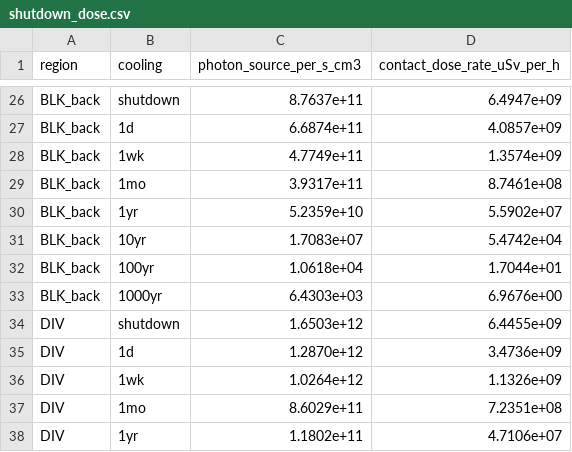
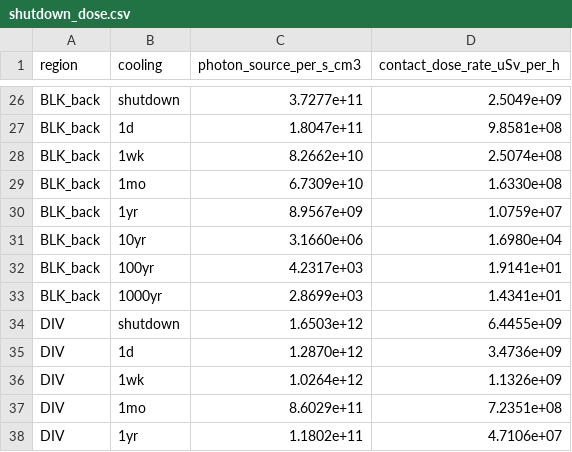
Before and after one commit to KronosFE/hyperion-activation, a CSV file: results/shutdown_dose.csv, drawn as a sheet; only a part is shown, gaps mark what is left out; the diff covers the shown part only; the diff names each change by its address in the sheet, - before the commit and + after, or states it on an @@ line.

```diff
--- a/results/shutdown_dose.csv
+++ b/results/shutdown_dose.csv
-C26 (photon_source_per_s_cm3): 8.7637e+11
+C26 (photon_source_per_s_cm3): 3.7277e+11
-D26 (contact_dose_rate_uSv_per_h): 6.4947e+09
+D26 (contact_dose_rate_uSv_per_h): 2.5049e+09
-C27 (photon_source_per_s_cm3): 6.6874e+11
+C27 (photon_source_per_s_cm3): 1.8047e+11
-D27 (contact_dose_rate_uSv_per_h): 4.0857e+09
+D27 (contact_dose_rate_uSv_per_h): 9.8581e+08
-C28 (photon_source_per_s_cm3): 4.7749e+11
+C28 (photon_source_per_s_cm3): 8.2662e+10
-D28 (contact_dose_rate_uSv_per_h): 1.3574e+09
+D28 (contact_dose_rate_uSv_per_h): 2.5074e+08
-C29 (photon_source_per_s_cm3): 3.9317e+11
+C29 (photon_source_per_s_cm3): 6.7309e+10
-D29 (contact_dose_rate_uSv_per_h): 8.7461e+08
+D29 (contact_dose_rate_uSv_per_h): 1.6330e+08
-C30 (photon_source_per_s_cm3): 5.2359e+10
+C30 (photon_source_per_s_cm3): 8.9567e+09
-D30 (contact_dose_rate_uSv_per_h): 5.5902e+07
+D30 (contact_dose_rate_uSv_per_h): 1.0759e+07
-C31 (photon_source_per_s_cm3): 1.7083e+07
+C31 (photon_source_per_s_cm3): 3.1660e+06
-D31 (contact_dose_rate_uSv_per_h): 5.4742e+04
+D31 (contact_dose_rate_uSv_per_h): 1.6980e+04
-C32 (photon_source_per_s_cm3): 1.0618e+04
+C32 (photon_source_per_s_cm3): 4.2317e+03
-D32 (contact_dose_rate_uSv_per_h): 1.7044e+01
+D32 (contact_dose_rate_uSv_per_h): 1.9141e+01
-C33 (photon_source_per_s_cm3): 6.4303e+03
+C33 (photon_source_per_s_cm3): 2.8699e+03
-D33 (contact_dose_rate_uSv_per_h): 6.9676e+00
+D33 (contact_dose_rate_uSv_per_h): 1.4341e+01
```
Also changed, not shown: 32 edited cells elsewhere in this file, results/classC_by_N.csv, results/waste_class_summary.csv, 7 other files.
